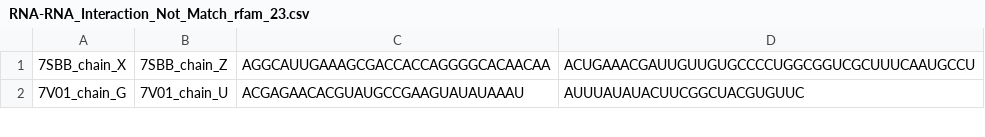
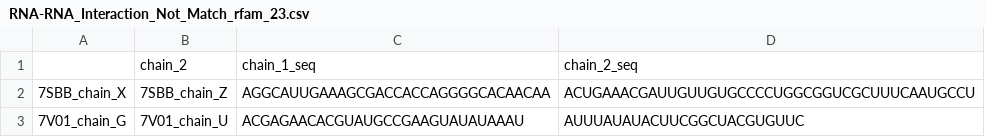
Before and after one commit to meilanglang/RNA-RNA-Interaction, a CSV file: data/RNA-RNA_Interaction_Not_Match_rfam_23.csv, drawn as a sheet; only a part is shown.

Commit message:
resubmit data

```diff
--- a/data/RNA-RNA_Interaction_Not_Match_rfam_23.csv
+++ b/data/RNA-RNA_Interaction_Not_Match_rfam_23.csv
@@ -1 +1,2 @@
+  ,chain_2,chain_1_seq,chain_2_seq
 7SBB_chain_X,7SBB_chain_Z,AGGCAUUGAAAGCGACCACCAGGGGCACAACAA,ACUGAAACGAUUGUUGUGCCCCUGGCGGUCGCUUUCAAUGCCU
```
